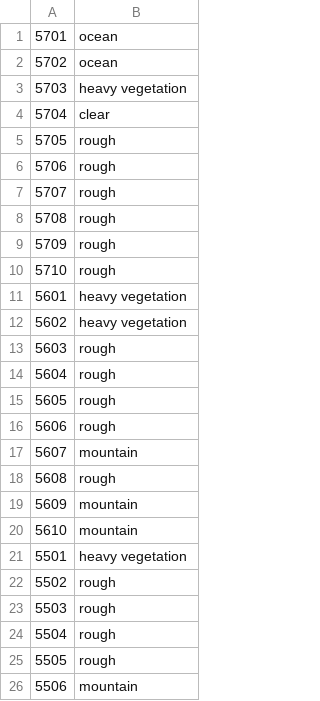
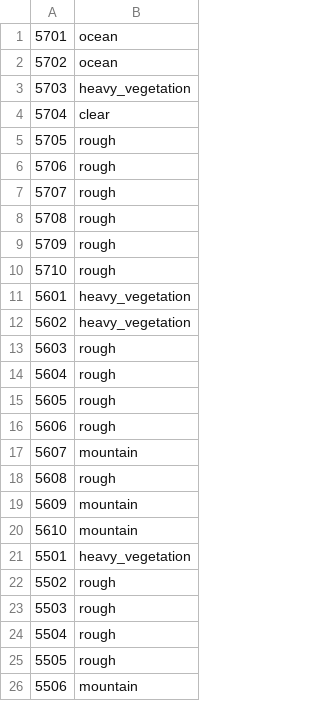
Before and after one commit to bouvdog/CfNAJava, a CSV file: src/main/resources/ChartsAndTables/MapBTerrainInHex.csv, drawn as a sheet; only a part is shown.

```diff
--- a/src/main/resources/ChartsAndTables/MapBTerrainInHex.csv
+++ b/src/main/resources/ChartsAndTables/MapBTerrainInHex.csv
@@ -2,3 +2,3 @@
 5702,ocean
-5703,heavy vegetation
+5703,heavy_vegetation
 5704,clear
@@ -10,4 +10,4 @@
 5710,rough
-5601,heavy vegetation
-5602,heavy vegetation
+5601,heavy_vegetation
+5602,heavy_vegetation
 5603,rough
@@ -20,3 +20,3 @@
 5610,mountain
-5501,heavy vegetation
+5501,heavy_vegetation
 5502,rough,
```
Also changed, not shown: 4 other files.
